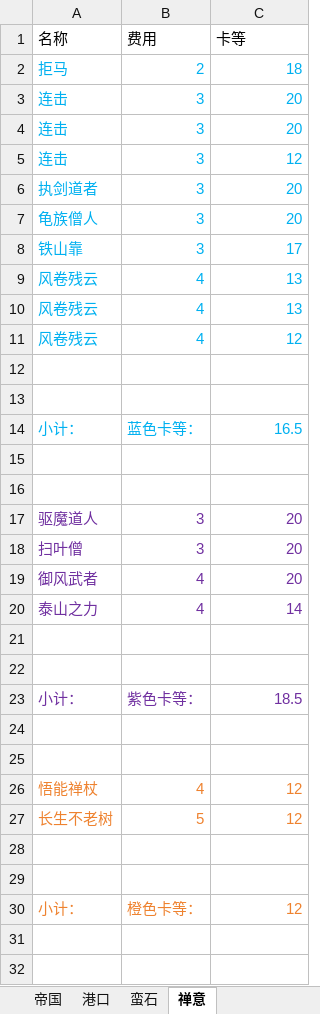
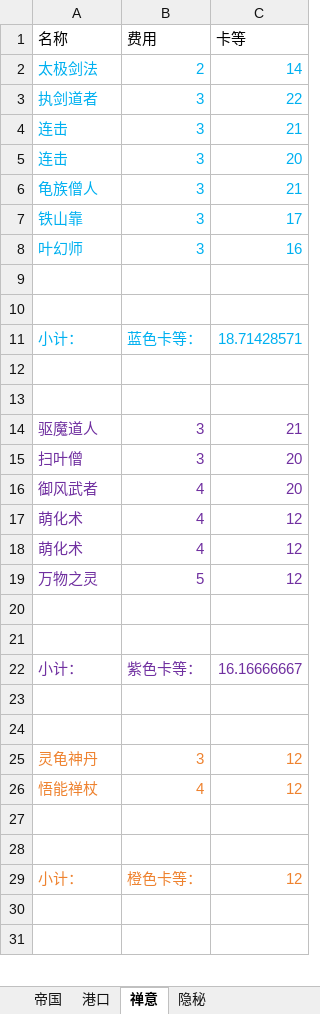
Before and after one commit to XTsuola/keyuanWeb, an Excel workbook: src/utils/sxsyzlzq/friends/laodu/zz_ld_level.xlsx, sheet 禅意, drawn as a sheet; only a part is shown; values as stored, in another font and other column widths than the file's, no borders; removed rows and columns are numbered as before the commit, all else as after; the diff covers the shown part only; the diff names each change by its address in the sheet, - before the commit and + after, or states it on an @@ line.

```diff
--- a/src/utils/sxsyzlzq/friends/laodu/zz_ld_level.xlsx (sheet 禅意)
+++ b/src/utils/sxsyzlzq/friends/laodu/zz_ld_level.xlsx (sheet 禅意)
-sheet tab: 蛮石
+sheet tab: 隐秘
@@ sheet tab order changed: 帝国 | 港口 | 禅意 | 隐秘 @@
-row 2: 拒马 | 2 | 18
+row 2: 太极剑法 | 2 | 14
+row 3: 执剑道者 | 3 | 22
+row 4: 连击 | 3 | 21
-row 4: 连击 | 3 | 20
-row 5: 连击 | 3 | 12
-row 6: 执剑道者 | 3 | 20
-C6 (卡等): 20
+C6 (卡等): 21
-row 9: 风卷残云 | 4 | 13
-row 10: 风卷残云 | 4 | 13
-row 11: 风卷残云 | 4 | 12
+row 8: 叶幻师 | 3 | 16
-C11 (卡等): 16.5
+C11 (卡等): 18.71428571
-C14 (卡等): 20
+C14 (卡等): 21
-row 20: 泰山之力 | 4 | 14
+row 17: 萌化术 | 4 | 12
+row 18: 萌化术 | 4 | 12
+row 19: 万物之灵 | 5 | 12
-C22 (卡等): 18.5
+C22 (卡等): 16.16666667
+row 25: 灵龟神丹 | 3 | 12
-row 27: 长生不老树 | 5 | 12
```
Also changed, not shown: 1 edited cell elsewhere in this sheet, sheet 隐秘, sheet 帝国, sheet 港口, formulas that keep their value, src/utils/sxsyzlzq/friends/qie/zz_qe_level.xlsx, src/utils/sxsyzlzq/friends/yiersansiwu/zz_yiersansiwu_level.xlsx, 33 other files.
